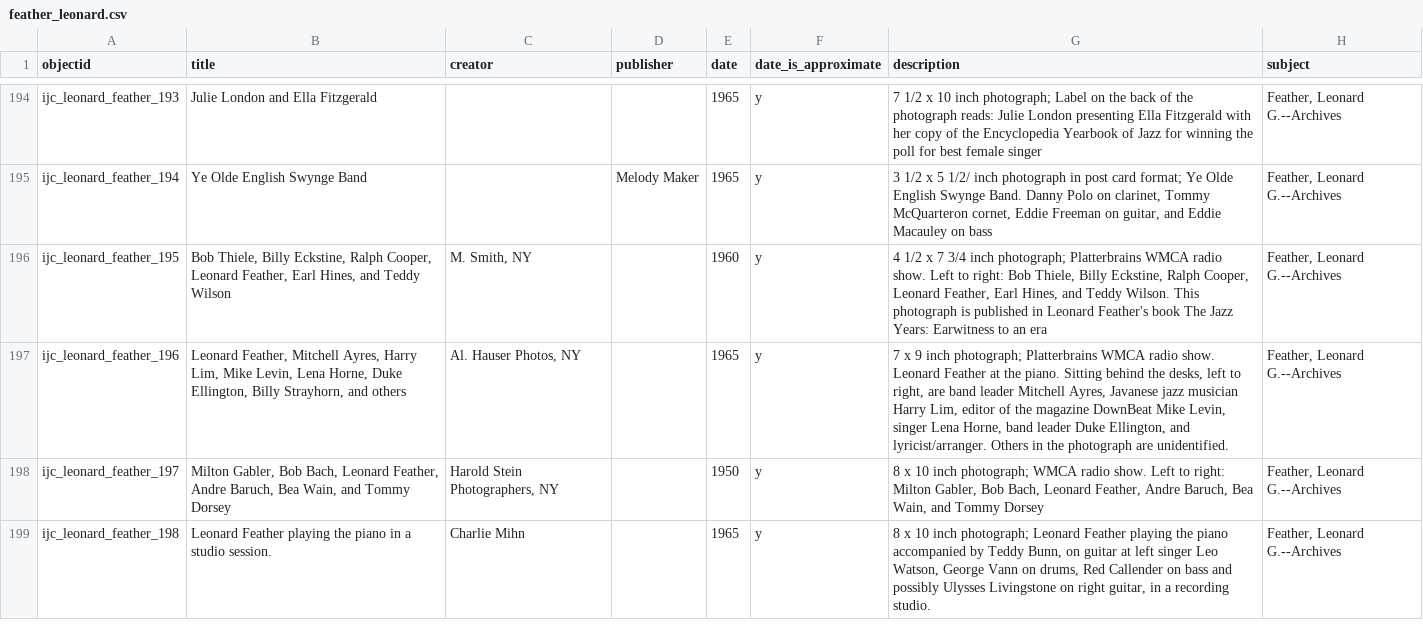
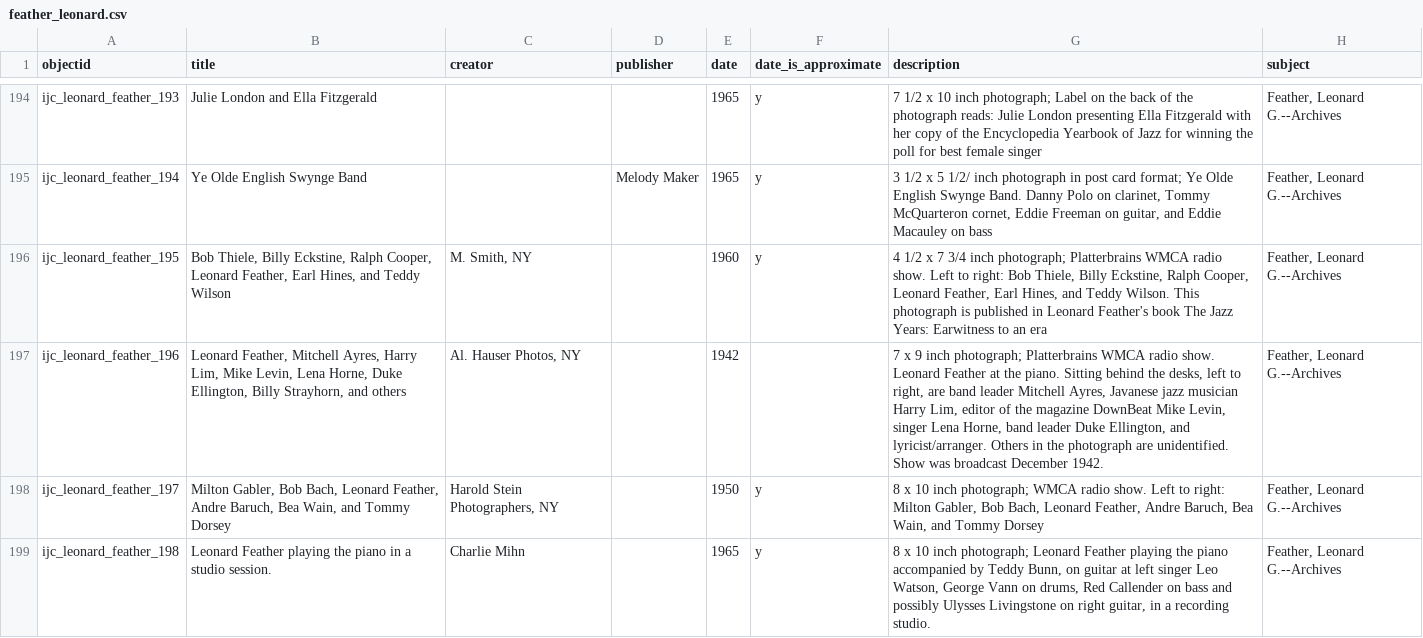
Before and after one commit to uidaholib/ijc-collection-template, a CSV file: _data/feather_leonard.csv, drawn as a sheet; only a part is shown, gaps mark what is left out; the diff names each change by its address in the sheet, - before the commit and + after, or states it on an @@ line.

Commit message:
Update feather_leonard.csv

```diff
--- a/_data/feather_leonard.csv
+++ b/_data/feather_leonard.csv
-E197 (date): 1965
+E197 (date): 1942
-F197 (date_is_approximate): y
+F197 (date_is_approximate): (empty)
-G197 (description): …are unidentified.
+G197 (description): …are unidentified. Show was broadcast December 1942.
```
